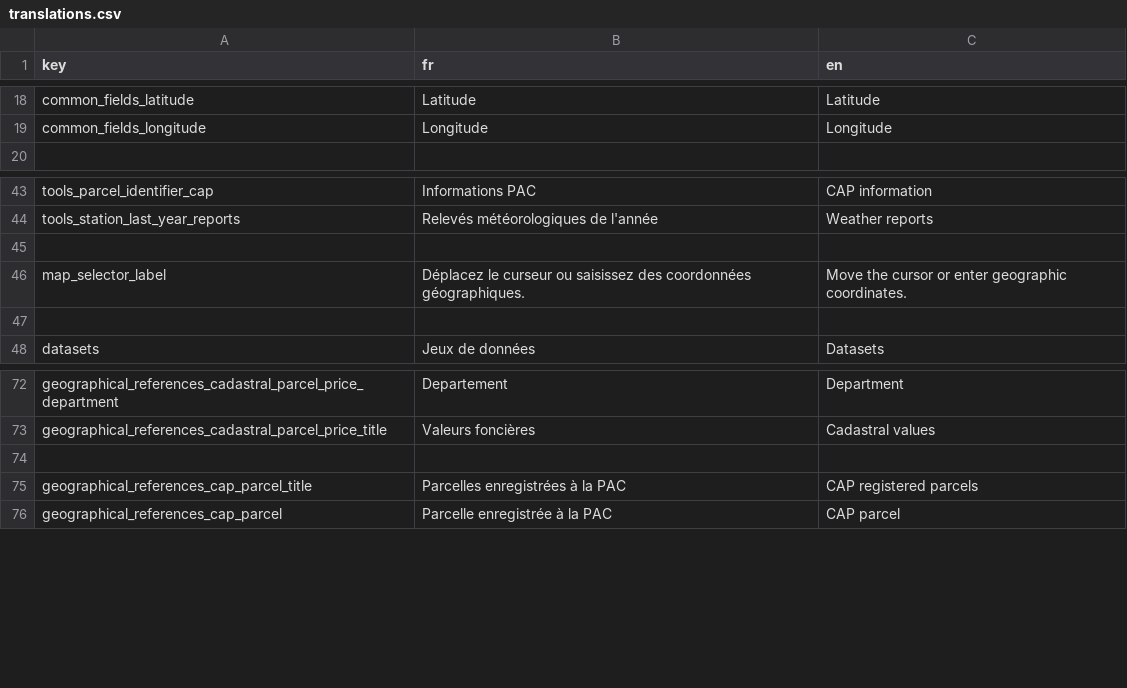
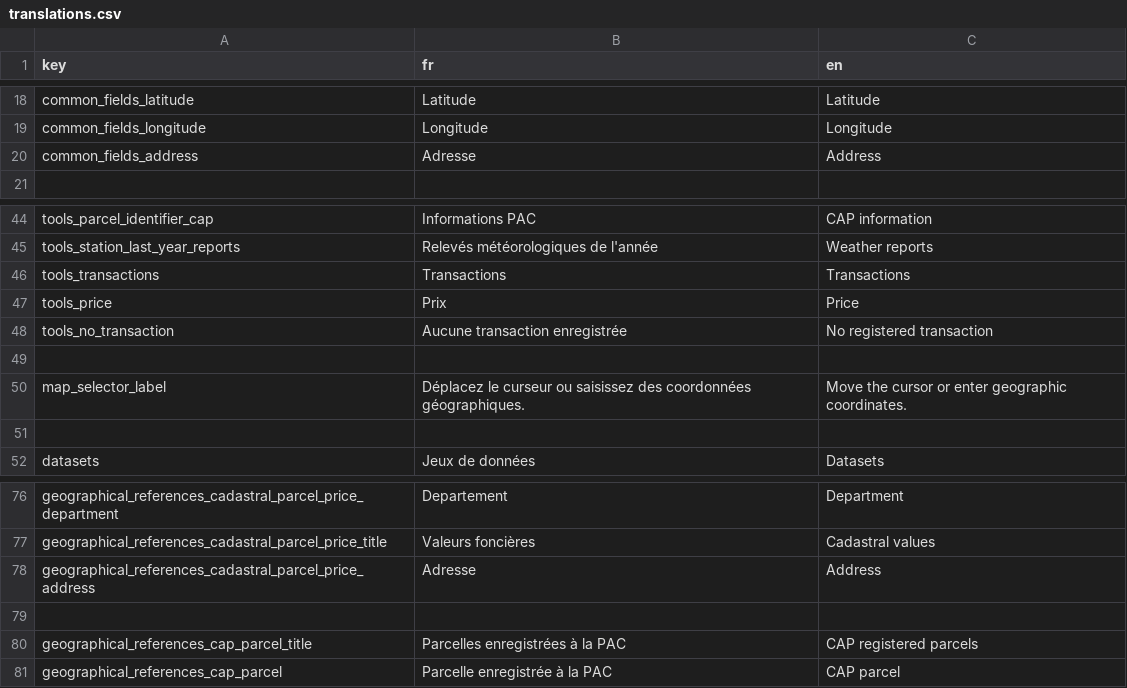
Before and after one commit to osfarm/lexicon-rest-api, a CSV file: src/assets/translations.csv, drawn as a sheet; only a part is shown, gaps mark what is left out.

Commit message:
Make last adjustments before 1.3.0
This commit:
- Increases the timeout delay from 10s to 30s
- Adds missing translation labels
- Makes the weather station search case insensitive
- Changes the parcel identifier tool to show all transactions on the parcel
- Fixes the query retrieving the transactions in the parcel identifier tool (we now sarch by cadastral parcel instead of closest geolocation)

```diff
--- a/src/assets/translations.csv
+++ b/src/assets/translations.csv
@@ -19,2 +19,3 @@ common_fields_latitude,Latitude,Latitude
 common_fields_longitude,Longitude,Longitude
+common_fields_address,Adresse,Address
 
@@ -44,2 +45,5 @@ tools_parcel_identifier_cap,Informations PAC,CAP information
 tools_station_last_year_reports,Relevés météorologiques de l'année,Weather reports
+tools_transactions,Transactions,Transactions
+tools_price,Prix,Price
+tools_no_transaction,Aucune transaction enregistrée,No registered transaction
 
@@ -73,2 +77,3 @@ geographical_references_cadastral_parcel_price_department,Departement,Department
 geographical_references_cadastral_parcel_price_title,Valeurs foncières,Cadastral values
+geographical_references_cadastral_parcel_price_address,Adresse,Address
 
```
Also changed, not shown: 12 other files.
